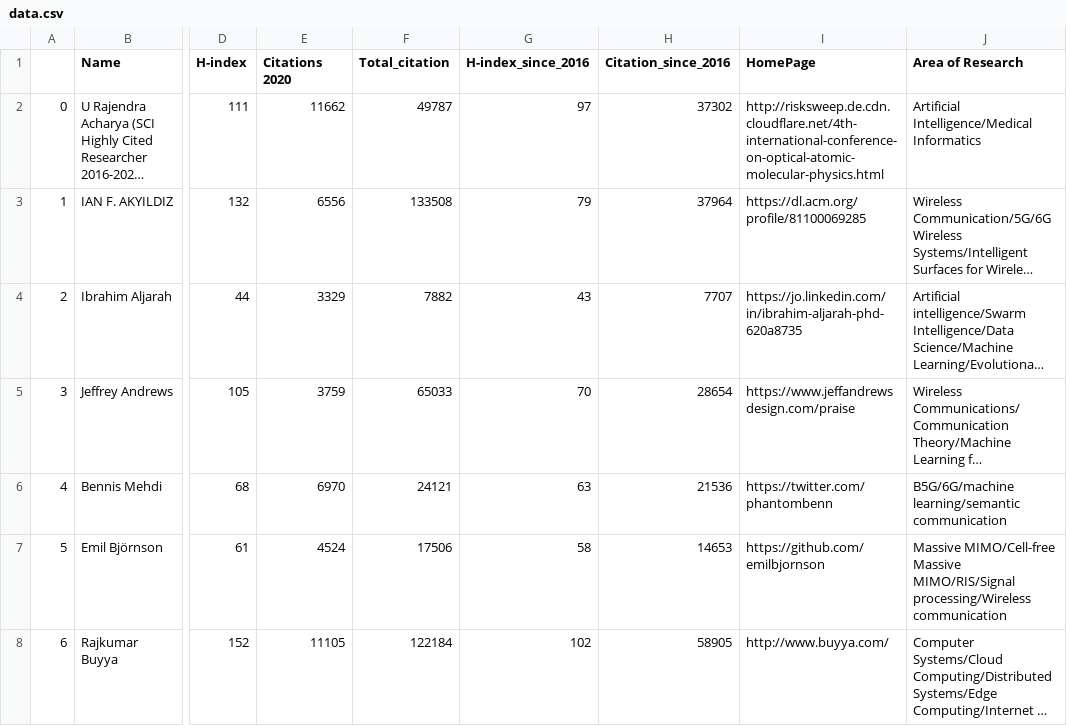
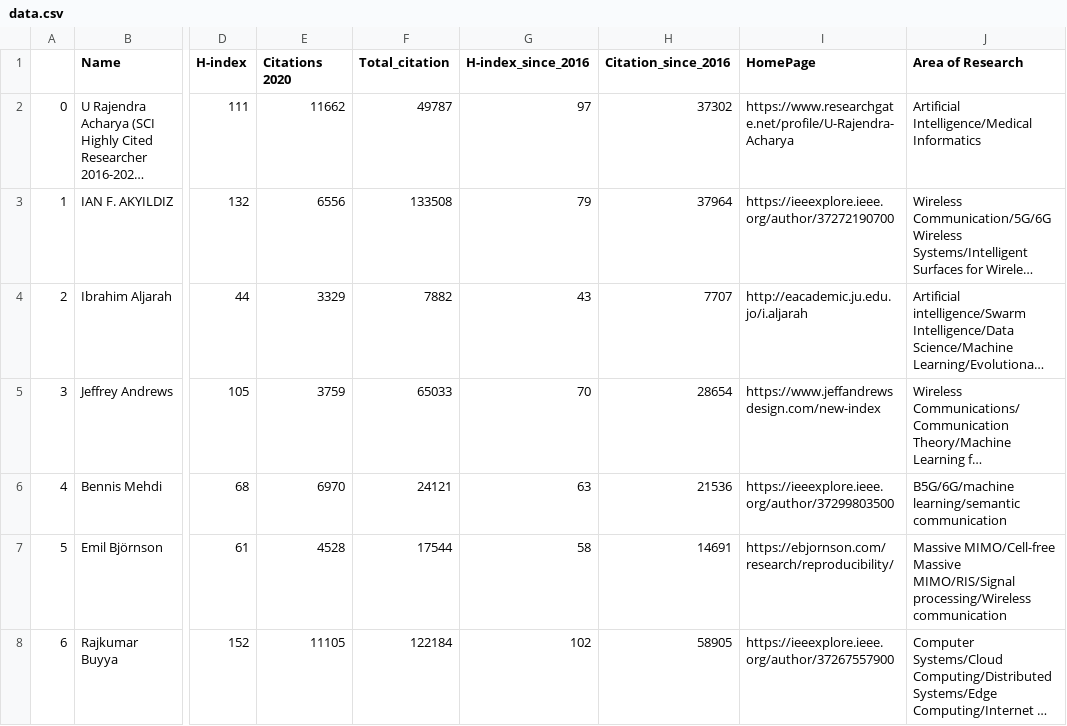
Before and after one commit to cryptogeekk/insights2techinfo, a CSV file: data.csv, drawn as a sheet; only a part is shown, gaps mark what is left out; long unchanged cells end in …; the diff covers the shown part only; the diff names each change by its address in the sheet, - before the commit and + after, or states it on an @@ line.

Commit message:
Commiting data

```diff
--- a/data.csv
+++ b/data.csv
-I2 (HomePage): http://risksweep.de.cdn.cloudflare.net/4th-international-conference-on-optical-atomic-molecular-physics.html
+I2 (HomePage): https://www.researchgate.net/profile/U-Rajendra-Acharya
-I3 (HomePage): https://dl.acm.org/profile/81100069285
+I3 (HomePage): https://ieeexplore.ieee.org/author/37272190700
-I4 (HomePage): https://jo.linkedin.com/in/ibrahim-aljarah-phd-620a8735
+I4 (HomePage): http://eacademic.ju.edu.jo/i.aljarah
-I5 (HomePage): https://www.jeffandrewsdesign.com/praise
+I5 (HomePage): https://www.jeffandrewsdesign.com/new-index
-I6 (HomePage): https://twitter.com/phantombenn
+I6 (HomePage): https://ieeexplore.ieee.org/author/37299803500
-E7 (Citations 2020): 4524
+E7 (Citations 2020): 4528
-F7 (Total_citation): 17506
+F7 (Total_citation): 17544
-H7 (Citation_since_2016): 14653
+H7 (Citation_since_2016): 14691
-I7 (HomePage): https://github.com/emilbjornson
+I7 (HomePage): https://ebjornson.com/research/reproducibility/
-I8 (HomePage): http://www.buyya.com/
+I8 (HomePage): https://ieeexplore.ieee.org/author/37267557900
```
Also changed, not shown: 117 edited cells elsewhere in this file, 1 other file.
